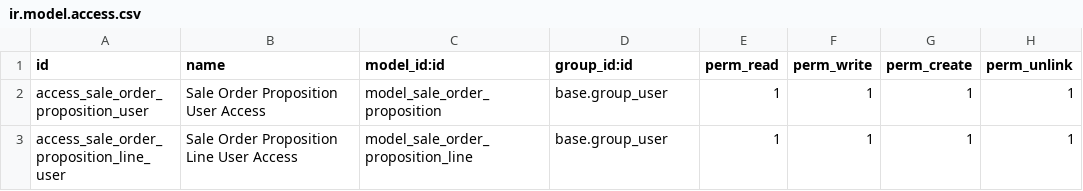
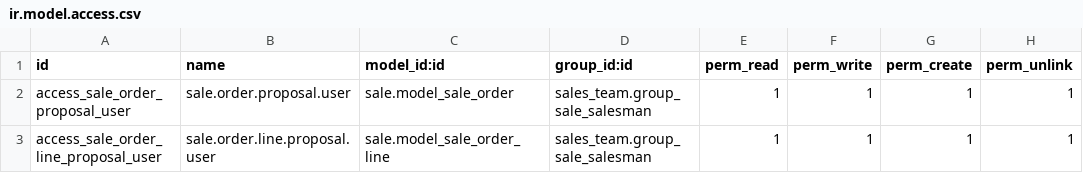
Before and after one commit to Klimaattechniekholland/odoo-sh-project, a CSV file: sale_multi_proposal/security/ir.model.access.csv, drawn as a sheet.

Commit message:
multiproposal quotes & forms 1.3

```diff
--- a/sale_multi_proposal/security/ir.model.access.csv
+++ b/sale_multi_proposal/security/ir.model.access.csv
@@ -1,3 +1,3 @@
 id,name,model_id:id,group_id:id,perm_read,perm_write,perm_create,perm_unlink
-access_sale_order_proposition_user,Sale Order Proposition User Access,model_sale_order_proposition,base.group_user,1,1,1,1
-access_sale_order_proposition_line_user,Sale Order Proposition Line User Access,model_sale_order_proposition_line,base.group_user,1,1,1,1
+access_sale_order_proposal_user,sale.order.proposal.user,sale.model_sale_order,sales_team.group_sale_salesman,1,1,1,1
+access_sale_order_line_proposal_user,sale.order.line.proposal.user,sale.model_sale_order_line,sales_team.group_sale_salesman,1,1,1,1
```
Also changed, not shown: 9 other files.
